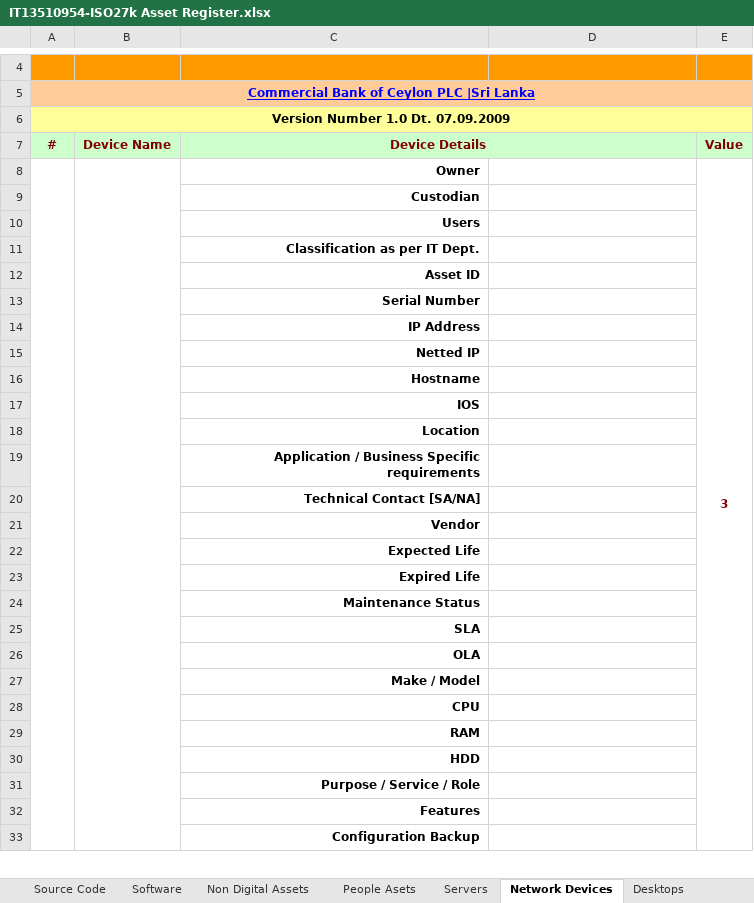
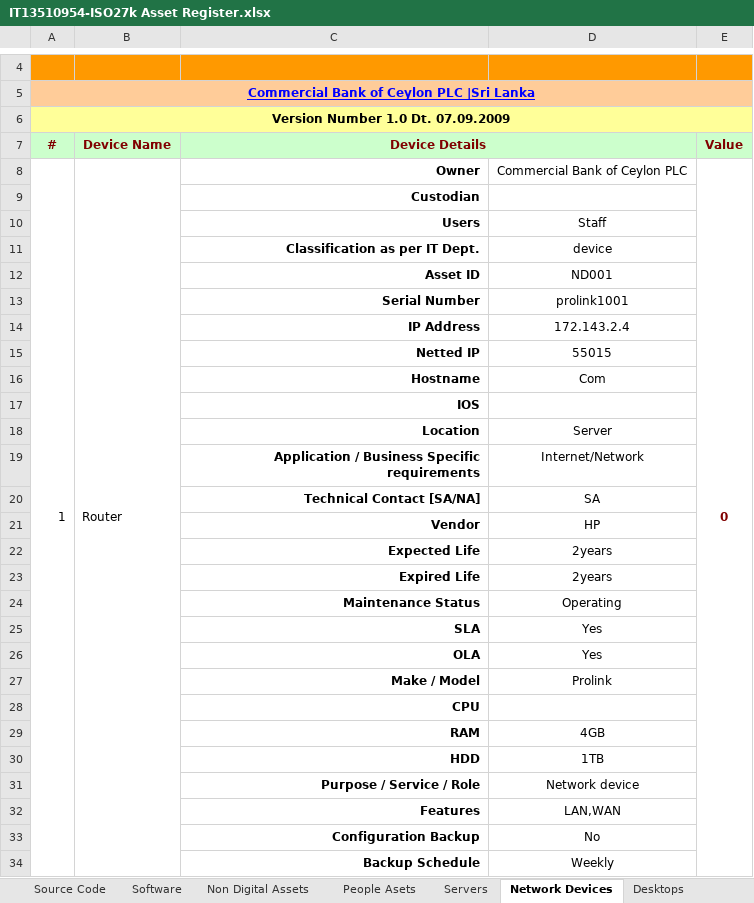
Before and after one commit to Kavinda1993/IT13510954--Asset_Registry, an Excel workbook: IT13510954-ISO27k Asset Register.xlsx, sheet Network Devices, drawn as a sheet; only a part is shown, gaps mark what is left out; values as stored, in another font and other column widths than the file's, no borders; charts and pictures and conditional formats not drawn; removed rows and columns are numbered as before the commit, all else as after; the diff covers the shown part only; the diff names each change by its address in the sheet, - before the commit and + after, or states it on an @@ line.

```diff
--- a/IT13510954-ISO27k Asset Register.xlsx (sheet Network Devices)
+++ b/IT13510954-ISO27k Asset Register.xlsx (sheet Network Devices)
-row 8:  |  | Owner |  | 3
+row 8: 1 | Router | Owner | Commercial Bank of Ceylon PLC | 0
-D10: (empty)
+D10: Staff
-D11: (empty)
+D11: device
-D12: (empty)
+D12: ND001
-D13: (empty)
+D13: prolink1001
-D14: (empty)
+D14: 172.143.2.4
-D15: (empty)
+D15: 55015
-D16: (empty)
+D16: Com
-D18: (empty)
+D18: Server
-D19: (empty)
+D19: Internet/Network
-D20: (empty)
+D20: SA
-D21: (empty)
+D21: HP
-D22:D23: (empty)
+D22:D23: 2years
-D24: (empty)
+D24: Operating
-D25:D26: (empty)
+D25:D26: Yes
-D27: (empty)
+D27: Prolink
-D29: (empty)
+D29: 4GB
-D30: (empty)
+D30: 1TB
-D31: (empty)
+D31: Network device
-D32: (empty)
+D32: LAN,WAN
-D33: (empty)
+D33: No
+row 34:  |  | Backup Schedule | Weekly
```
Also changed, not shown: 35 added rows, 2 removed rows, 5 edited cells, cell formats and merged cells elsewhere in this sheet, sheet Desktops, sheet Laptops, sheet Servers, sheet Media, sheet People Asets, sheet Support Utilities, 1 more sheet.
